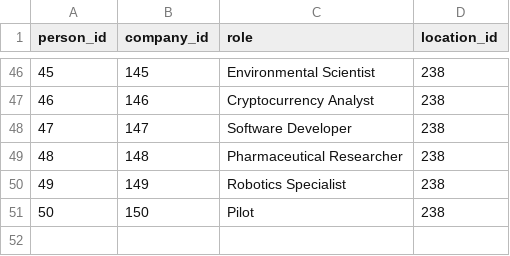
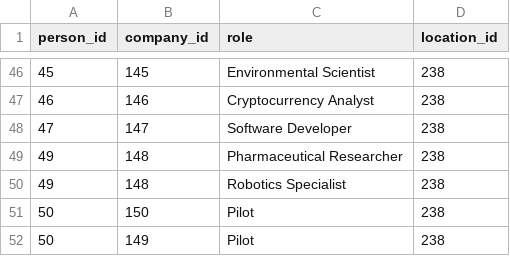
Before and after one commit to luxen4/data_import_adrian, a CSV file: resources/Data_Neo4j/works_at.csv, drawn as a sheet; only a part is shown, gaps mark what is left out.

```diff
--- a/resources/Data_Neo4j/works_at.csv
+++ b/resources/Data_Neo4j/works_at.csv
@@ -48,4 +48,5 @@ person_id,company_id,role,location_id
 47,147,Software Developer,238
-48,148,Pharmaceutical Researcher,238
-49,149,Robotics Specialist,238
+49,148,Pharmaceutical Researcher,238
+49,148,Robotics Specialist,238
 50,150,Pilot,238
+50,149,Pilot,238
```
Also changed, not shown: 4 other files.
